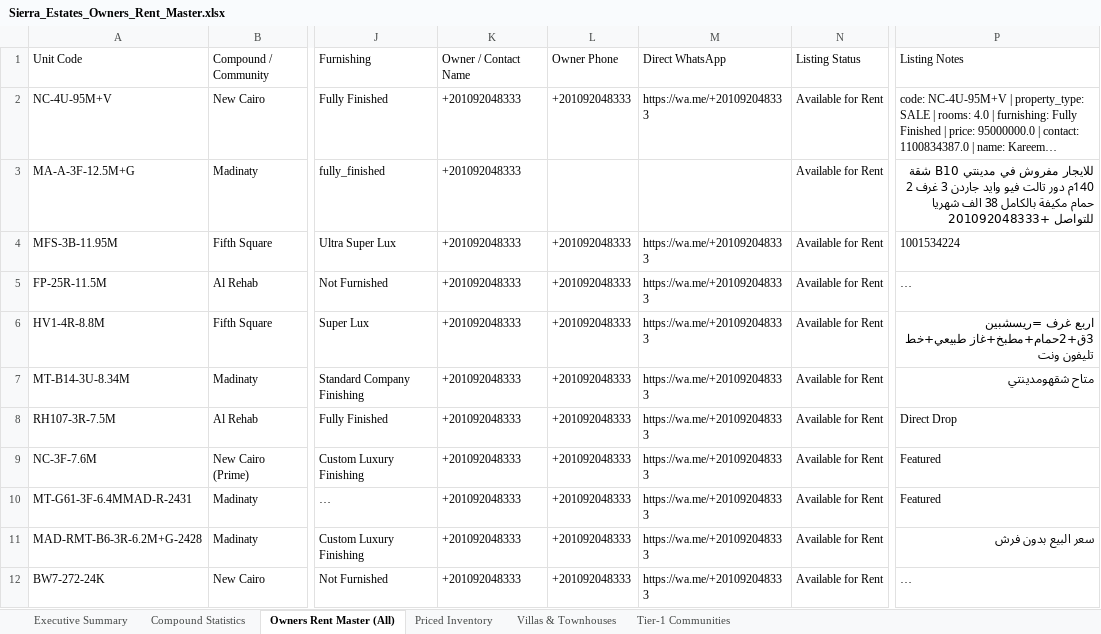
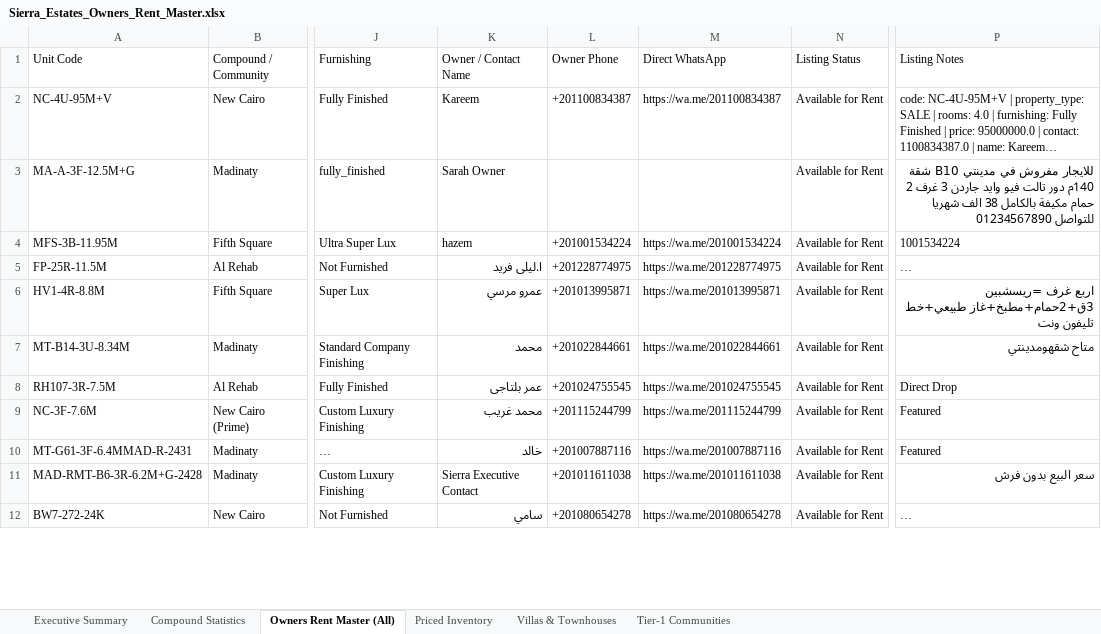
Before and after one commit to afawzy886619888866-cloud/Sierra-Estates, an Excel workbook: apps/sierra-estates-realty/public/downloads/Sierra_Estates_Owners_Rent_Master.xlsx, sheet Owners Rent Master (All), drawn as a sheet; only a part is shown, gaps mark what is left out; long unchanged cells end in …; values as stored, in another font and other column widths than the file's, no borders; the diff covers the shown part only; the diff names each change by its address in the sheet, - before the commit and + after, or states it on an @@ line.

Commit message:
feat: add owner rent master and inventory spreadsheets to public downloads

```diff
--- a/apps/sierra-estates-realty/public/downloads/Sierra_Estates_Owners_Rent_Master.xlsx (sheet Owners Rent Master (All))
+++ b/apps/sierra-estates-realty/public/downloads/Sierra_Estates_Owners_Rent_Master.xlsx (sheet Owners Rent Master (All))
-K2 (Owner / Contact Name): +201092048333
+K2 (Owner / Contact Name): Kareem
-L2 (Owner Phone): +201092048333
+L2 (Owner Phone): +201100834387
-M2 (Direct WhatsApp): https://wa.me/+201092048333
+M2 (Direct WhatsApp): https://wa.me/201100834387
-K3 (Owner / Contact Name): +201092048333
+K3 (Owner / Contact Name): Sarah Owner
-P3 (Listing Notes): …شهريا للتواصل +201092048333
+P3 (Listing Notes): …شهريا للتواصل 01234567890
-K4 (Owner / Contact Name): +201092048333
+K4 (Owner / Contact Name): hazem
-L4 (Owner Phone): +201092048333
+L4 (Owner Phone): +201001534224
-M4 (Direct WhatsApp): https://wa.me/+201092048333
+M4 (Direct WhatsApp): https://wa.me/201001534224
-K5 (Owner / Contact Name): +201092048333
+K5 (Owner / Contact Name): ا.ليلى فريد
-L5 (Owner Phone): +201092048333
+L5 (Owner Phone): +201228774975
-M5 (Direct WhatsApp): https://wa.me/+201092048333
+M5 (Direct WhatsApp): https://wa.me/201228774975
-K6 (Owner / Contact Name): +201092048333
+K6 (Owner / Contact Name): عمرو مرسي
-L6 (Owner Phone): +201092048333
+L6 (Owner Phone): +201013995871
-M6 (Direct WhatsApp): https://wa.me/+201092048333
+M6 (Direct WhatsApp): https://wa.me/201013995871
-K7 (Owner / Contact Name): +201092048333
+K7 (Owner / Contact Name): محمد
-L7 (Owner Phone): +201092048333
+L7 (Owner Phone): +201022844661
-M7 (Direct WhatsApp): https://wa.me/+201092048333
+M7 (Direct WhatsApp): https://wa.me/201022844661
-K8 (Owner / Contact Name): +201092048333
+K8 (Owner / Contact Name): عمر بلتاجى
-L8 (Owner Phone): +201092048333
+L8 (Owner Phone): +201024755545
-M8 (Direct WhatsApp): https://wa.me/+201092048333
+M8 (Direct WhatsApp): https://wa.me/201024755545
-K9 (Owner / Contact Name): +201092048333
+K9 (Owner / Contact Name): محمد غريب
-L9 (Owner Phone): +201092048333
+L9 (Owner Phone): +201115244799
-M9 (Direct WhatsApp): https://wa.me/+201092048333
+M9 (Direct WhatsApp): https://wa.me/201115244799
-K10 (Owner / Contact Name): +201092048333
+K10 (Owner / Contact Name): خالد
-L10 (Owner Phone): +201092048333
+L10 (Owner Phone): +201007887116
-M10 (Direct WhatsApp): https://wa.me/+201092048333
+M10 (Direct WhatsApp): https://wa.me/201007887116
-K11 (Owner / Contact Name): +201092048333
+K11 (Owner / Contact Name): Sierra Executive Contact
-L11 (Owner Phone): +201092048333
+L11 (Owner Phone): +201011611038
-M11 (Direct WhatsApp): https://wa.me/+201092048333
+M11 (Direct WhatsApp): https://wa.me/201011611038
-K12 (Owner / Contact Name): +201092048333
+K12 (Owner / Contact Name): سامي
-L12 (Owner Phone): +201092048333
+L12 (Owner Phone): +201080654278
-M12 (Direct WhatsApp): https://wa.me/+201092048333
+M12 (Direct WhatsApp): https://wa.me/201080654278
```
Also changed, not shown: 847 edited cells elsewhere in this sheet, sheet Tier-1 Communities, sheet Priced Inventory, sheet Villas & Townhouses, 1 other file.
